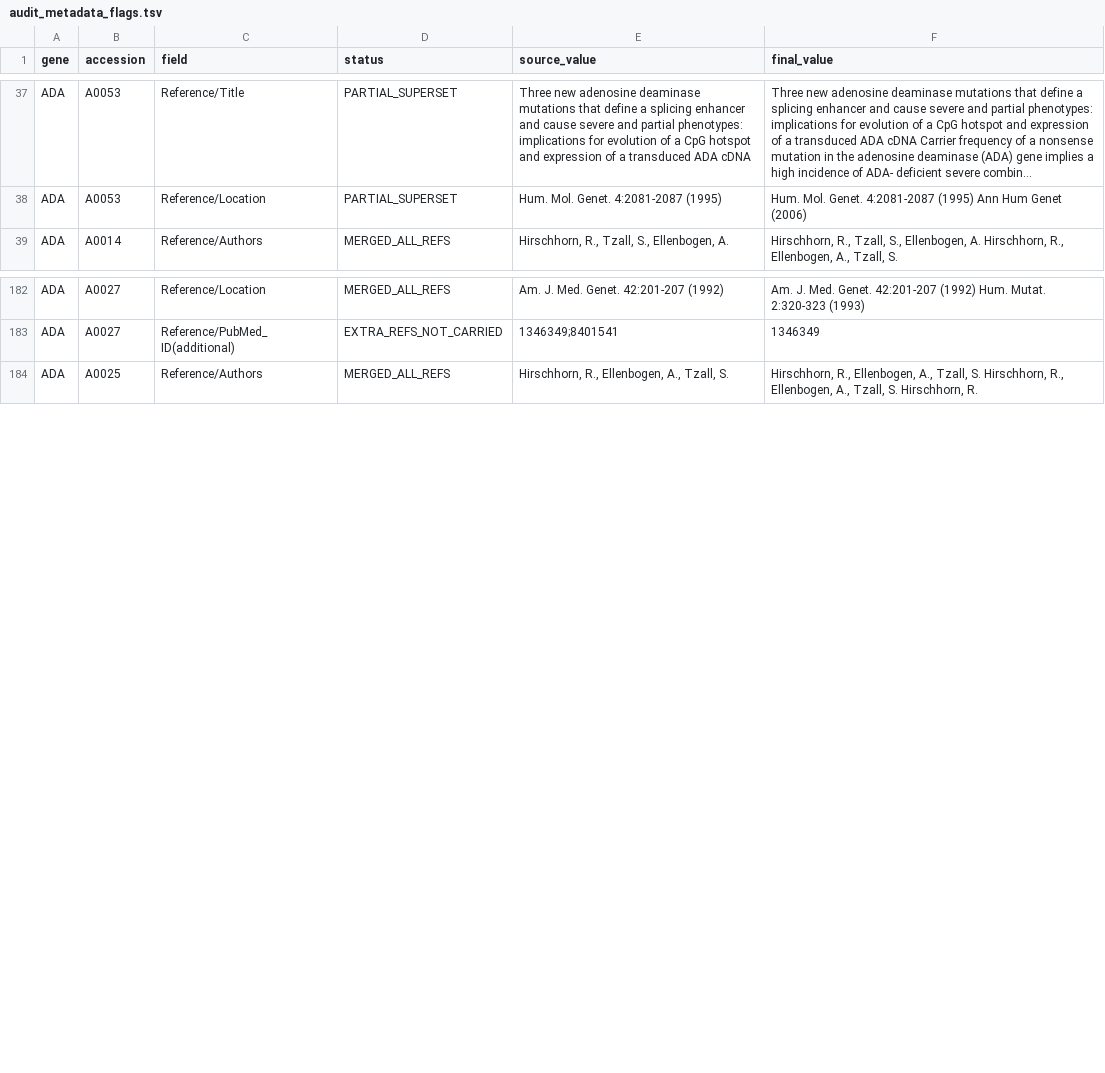
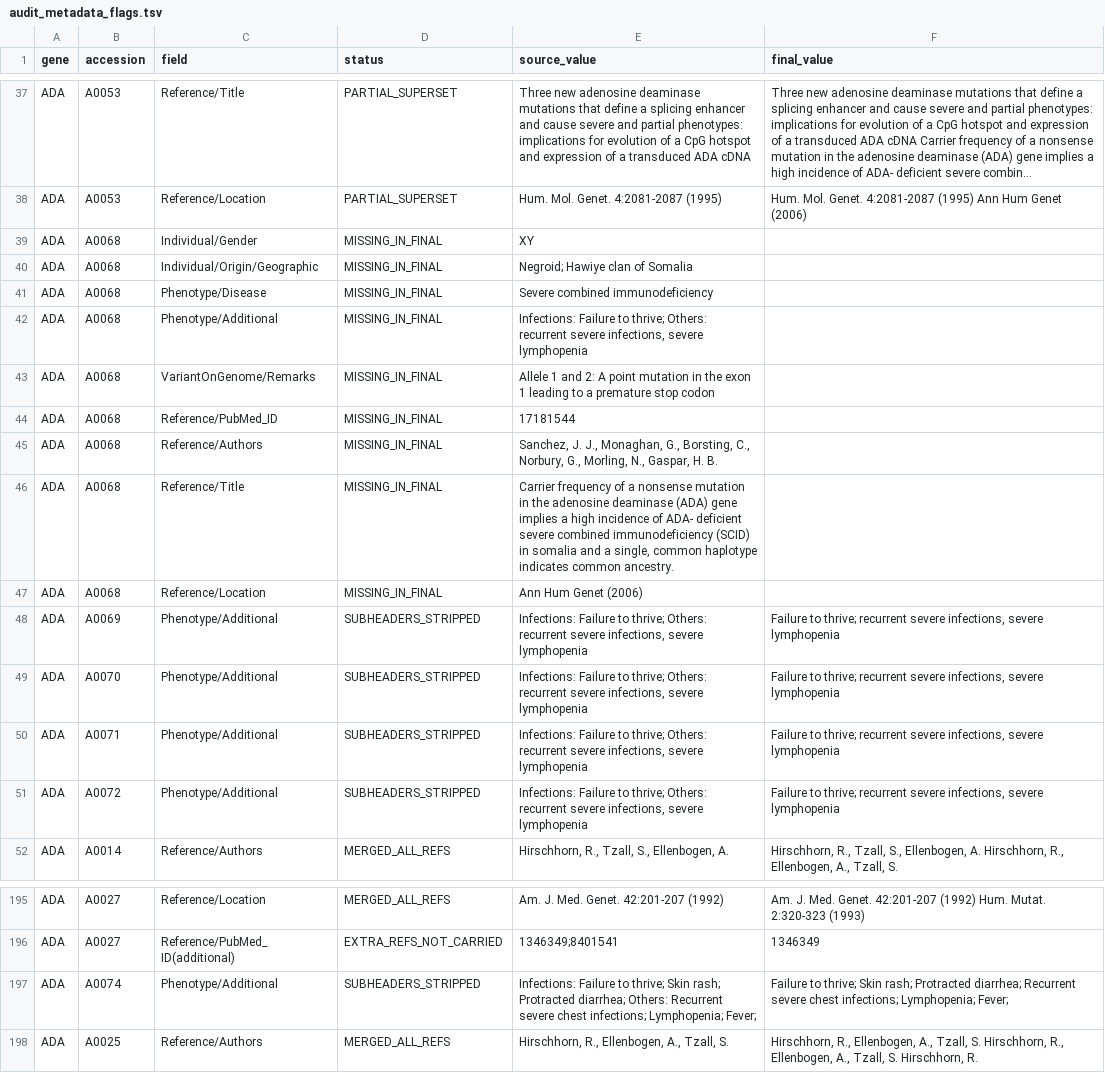
Before and after one commit to knn1996/Migrating-BMC-IDBases-to-LOVD, a TSV file: 04_Mutation_Processing/Output/Step10_Audit/audit_metadata_flags.tsv, drawn as a sheet; only a part is shown, gaps mark what is left out; long unchanged cells end in …; the diff names each change by its address in the sheet, - before the commit and + after, or states it on an @@ line.

```diff
--- a/04_Mutation_Processing/Output/Step10_Audit/audit_metadata_flags.tsv
+++ b/04_Mutation_Processing/Output/Step10_Audit/audit_metadata_flags.tsv
+row 39: ADA | A0068 | Individual/Gender | MISSING_IN_FINAL | XY
+row 40: ADA | A0068 | Individual/Origin/Geographic | MISSING_IN_FINAL | Negroid; Hawiye clan of Somalia
+row 41: ADA | A0068 | Phenotype/Disease | MISSING_IN_FINAL | Severe combined immunodeficiency
+row 42: ADA | A0068 | Phenotype/Additional | MISSING_IN_FINAL | Infections: Failure to thrive; Others: recurrent severe infections, severe lymphopenia
+row 43: ADA | A0068 | VariantOnGenome/Remarks | MISSING_IN_FINAL | Allele 1 and 2: A point mutation in the exon 1 leading to a premature stop codon
+row 44: ADA | A0068 | Reference/PubMed_ID | MISSING_IN_FINAL | 17181544
+row 45: ADA | A0068 | Reference/Authors | MISSING_IN_FINAL | Sanchez, J. J., Monaghan, G., Borsting, C., Norbury, G., Morling, N., Gaspar, H. B.
+row 46: ADA | A0068 | Reference/Title | MISSING_IN_FINAL | Carrier frequency of a nonsense mutation in the adenosine deaminase (ADA) gene implies a high incidence of ADA- deficient severe combined immunodeficiency (SCID) in somalia and a single, common haplotype indicates common ancestry.
+row 47: ADA | A0068 | Reference/Location | MISSING_IN_FINAL | Ann Hum Genet (2006)
+row 48: ADA | A0069 | Phenotype/Additional | SUBHEADERS_STRIPPED | Infections: Failure to thrive; Others: recurrent severe infections, severe lymphopenia | Failure to thrive; recurrent severe infections, severe lymphopenia
+row 49: ADA | A0070 | Phenotype/Additional | SUBHEADERS_STRIPPED | Infections: Failure to thrive; Others: recurrent severe infections, severe lymphopenia | Failure to thrive; recurrent severe infections, severe lymphopenia
+row 50: ADA | A0071 | Phenotype/Additional | SUBHEADERS_STRIPPED | Infections: Failure to thrive; Others: recurrent severe infections, severe lymphopenia | Failure to thrive; recurrent severe infections, severe lymphopenia
+row 51: ADA | A0072 | Phenotype/Additional | SUBHEADERS_STRIPPED | Infections: Failure to thrive; Others: recurrent severe infections, severe lymphopenia | Failure to thrive; recurrent severe infections, severe lymphopenia
+row 197: ADA | A0074 | Phenotype/Additional | SUBHEADERS_STRIPPED | Infections: Failure to thrive; Skin rash; Protracted diarrhea; Others: Recurrent severe chest infections; Lymphopenia; Fever; | Failure to thrive; Skin rash; Protracted diarrhea; Recurrent severe chest infections; Lymphopenia; Fever;
```
Also changed, not shown: 04_Mutation_Processing/Output/Step10_Audit/audit_protein_flags.tsv, 04_Mutation_Processing/Output/Step8_Rescue/lovd_flat_final_cols.tsv, 24 other files.
